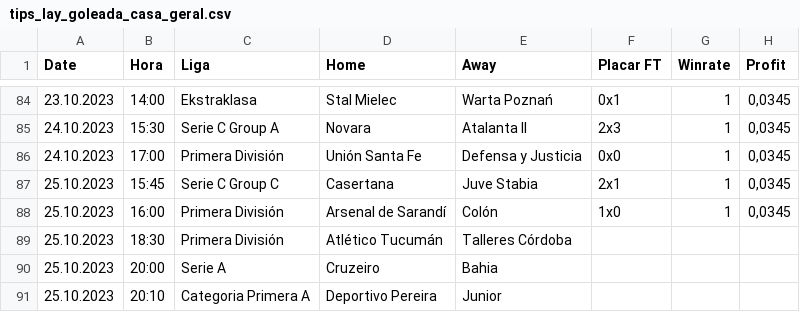
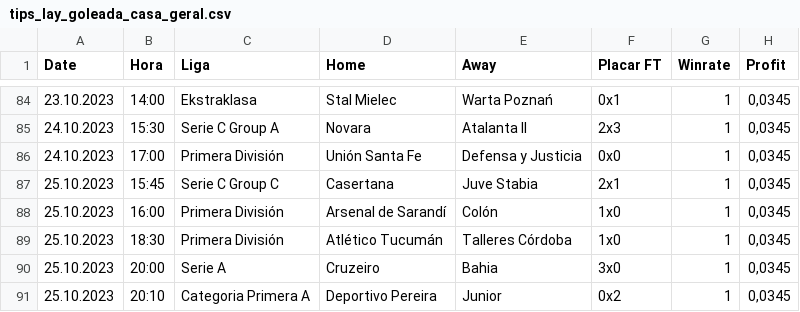
Before and after one commit to scooby75/bdfootball, a CSV file: tips_lay_goleada_casa_geral.csv, drawn as a sheet; only a part is shown, gaps mark what is left out.

```diff
--- a/tips_lay_goleada_casa_geral.csv
+++ b/tips_lay_goleada_casa_geral.csv
@@ -88,4 +88,4 @@ Date,Hora,Liga,Home,Away,Placar FT,Winrate,Profit
 25.10.2023,16:00,Primera División,Arsenal de Sarandí,Colón,1x0,1,"0,0345"
-25.10.2023,18:30,Primera División,Atlético Tucumán,Talleres Córdoba,,,
-25.10.2023,20:00,Serie A,Cruzeiro,Bahia,,,
-25.10.2023,20:10,Categoria Primera A,Deportivo Pereira,Junior,,,
+25.10.2023,18:30,Primera División,Atlético Tucumán,Talleres Córdoba,1x0,1,"0,0345"
+25.10.2023,20:00,Serie A,Cruzeiro,Bahia,3x0,1,"0,0345"
+25.10.2023,20:10,Categoria Primera A,Deportivo Pereira,Junior,0x2,1,"0,0345"
```
Also changed, not shown: Apostas_HA.csv, Predict.csv, 7 other files.
